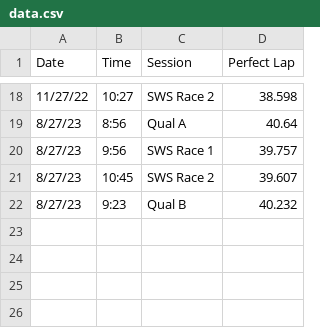
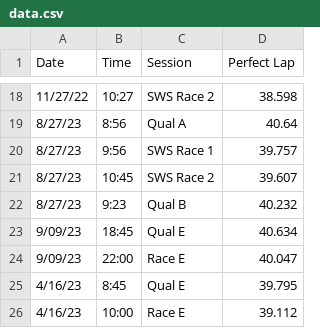
Before and after one commit to AlexanderBlake/Perfect-Lap, a CSV file: backend/data.csv, drawn as a sheet; only a part is shown, gaps mark what is left out; the diff names each change by its address in the sheet, - before the commit and + after, or states it on an @@ line.

```diff
--- a/backend/data.csv
+++ b/backend/data.csv
+row 23: 9/09/23 | 18:45 | Qual E | 40.634
+row 24: 9/09/23 | 22:00 | Race E | 40.047
+row 25: 4/16/23 | 8:45 | Qual E | 39.795
+row 26: 4/16/23 | 10:00 | Race E | 39.112
```
Also changed, not shown: backend/test.csv, 2 other files.
